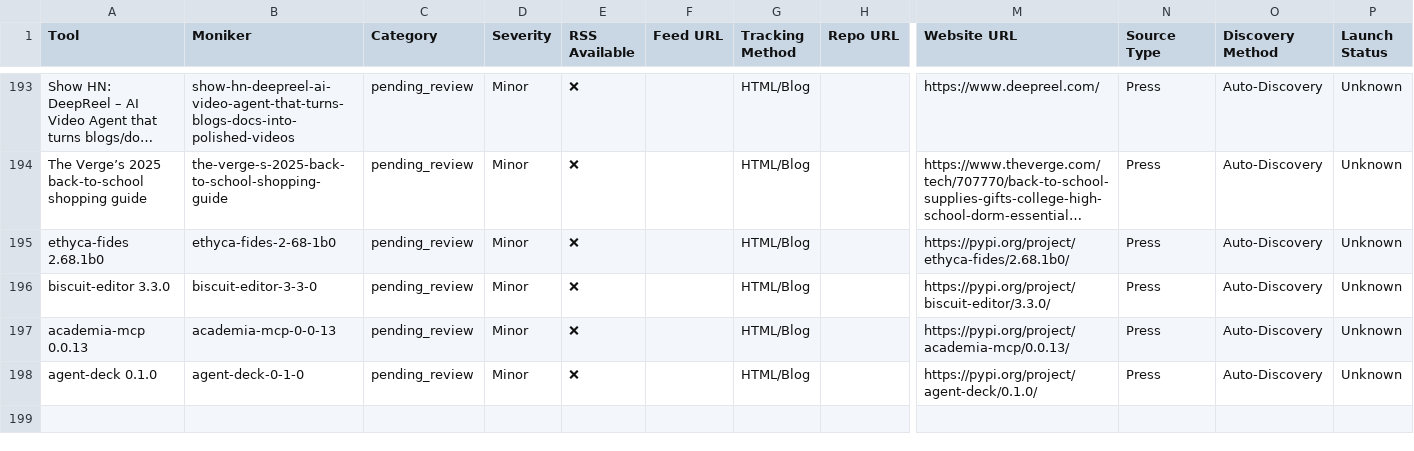
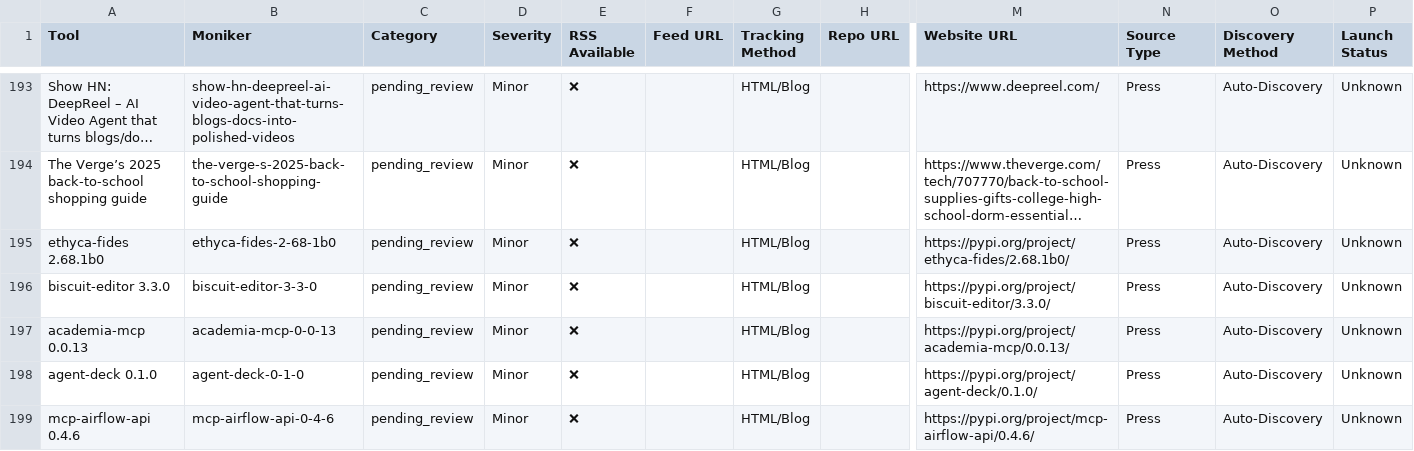
Before and after one commit to uberpu-ntiva/prindle-sprick-ai, a CSV file: data/tools.csv, drawn as a sheet; only a part is shown, gaps mark what is left out; long unchanged cells end in …; rows hold the shown columns only; the diff names each change by its address in the sheet, - before the commit and + after, or states it on an @@ line.

```diff
--- a/data/tools.csv
+++ b/data/tools.csv
+row 199: mcp-airflow-api 0.4.6 | mcp-airflow-api-0-4-6 | pending_review | Minor | ❌ |  | HTML/Blog |  | https://pypi.org/project/mcp-airflow-api/0.4.6/ | Press | Auto-Discovery | Unknown
```
Also changed, not shown: 5 other files.
